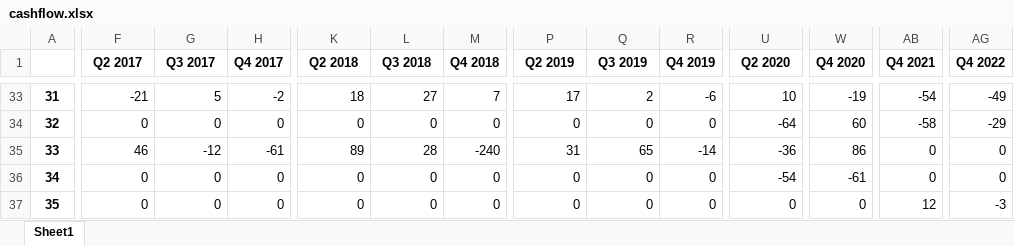
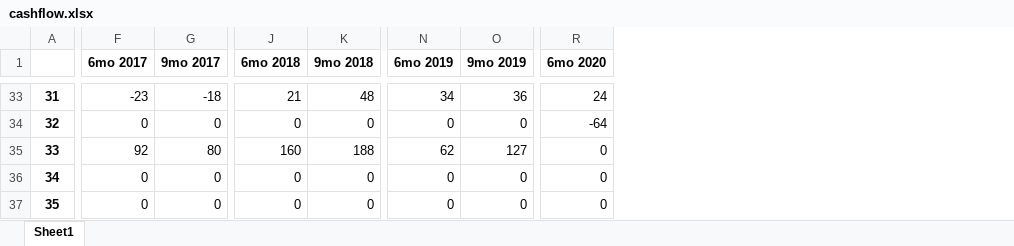
Before and after one commit to Julia-Susser/Financial-Statements, an Excel workbook: output/cashflow.xlsx, sheet Sheet1, drawn as a sheet; only a part is shown, gaps mark what is left out; values as stored, in another font and other column widths than the file's, no borders; removed rows and columns are numbered as before the commit, all else as after; the diff covers the shown part only; the diff names each change by its address in the sheet, - before the commit and + after, or states it on an @@ line.

```diff
--- a/output/cashflow.xlsx (sheet Sheet1)
+++ b/output/cashflow.xlsx (sheet Sheet1)
-column H (Q4 2017), rows 33-37: -2 | 0 | -61 | 0 | 0
-column M (Q4 2018), rows 33-37: 7 | 0 | -240 | 0 | 0
-column R (Q4 2019), rows 33-37: -6 | 0 | -14 | 0 | 0
-column W (Q4 2020), rows 33-37: -19 | 60 | 86 | -61 | 0
-column AB (Q4 2021), rows 33-37: -54 | -58 | 0 | 0 | 12
-column AG (Q4 2022), rows 33-37: -49 | -29 | 0 | 0 | -3
-F1: Q2 2017
+F1: 6mo 2017
-G1: Q3 2017
+G1: 9mo 2017
-J1: Q2 2018
+J1: 6mo 2018
-K1: Q3 2018
+K1: 9mo 2018
-N1: Q2 2019
+N1: 6mo 2019
-O1: Q3 2019
+O1: 9mo 2019
-R1: Q2 2020
+R1: 6mo 2020
-F33 (6mo 2017): -21
+F33 (6mo 2017): -23
-G33 (9mo 2017): 5
+G33 (9mo 2017): -18
-J33 (6mo 2018): 18
+J33 (6mo 2018): 21
-K33 (9mo 2018): 27
+K33 (9mo 2018): 48
-N33 (6mo 2019): 17
+N33 (6mo 2019): 34
-O33 (9mo 2019): 2
+O33 (9mo 2019): 36
-R33 (6mo 2020): 10
+R33 (6mo 2020): 24
-F35 (6mo 2017): 46
+F35 (6mo 2017): 92
-G35 (9mo 2017): -12
+G35 (9mo 2017): 80
-J35 (6mo 2018): 89
+J35 (6mo 2018): 160
-K35 (9mo 2018): 28
+K35 (9mo 2018): 188
-N35 (6mo 2019): 31
+N35 (6mo 2019): 62
-O35 (9mo 2019): 65
+O35 (9mo 2019): 127
-R35 (6mo 2020): -36
+R35 (6mo 2020): 0
-R36 (6mo 2020): -54
+R36 (6mo 2020): 0
```
Also changed, not shown: 1 removed row, 361 edited cells and row numbers in column A elsewhere in this sheet, financial statements/q3 2018 (2017).xlsx, output/cashflow copy.xlsx, 10 other files.
